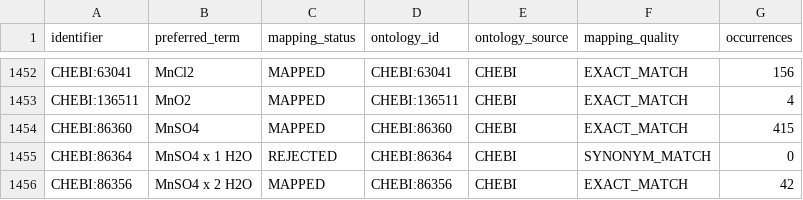
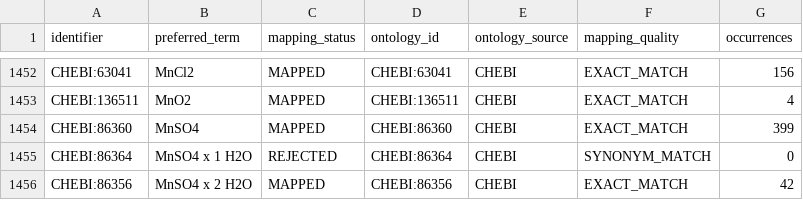
Before and after one commit to CultureBotAI/MediaIngredientMech, a CSV file: data/curated/mapped_ingredients_index.csv, drawn as a sheet; only a part is shown, gaps mark what is left out; the diff covers the shown part only.

```diff
--- a/data/curated/mapped_ingredients_index.csv
+++ b/data/curated/mapped_ingredients_index.csv
@@ -1453,3 +1453,3 @@ CHEBI:63041,MnCl2,MAPPED,CHEBI:63041,CHEBI,EXACT_MATCH,156
 CHEBI:136511,MnO2,MAPPED,CHEBI:136511,CHEBI,EXACT_MATCH,4
-CHEBI:86360,MnSO4,MAPPED,CHEBI:86360,CHEBI,EXACT_MATCH,415
+CHEBI:86360,MnSO4,MAPPED,CHEBI:86360,CHEBI,EXACT_MATCH,399
 CHEBI:86364,MnSO4 x 1 H2O,REJECTED,CHEBI:86364,CHEBI,SYNONYM_MATCH,0
```
Also changed, not shown: 1 added row, 1 removed row and 14 edited cells elsewhere in this file, 34 other files.
